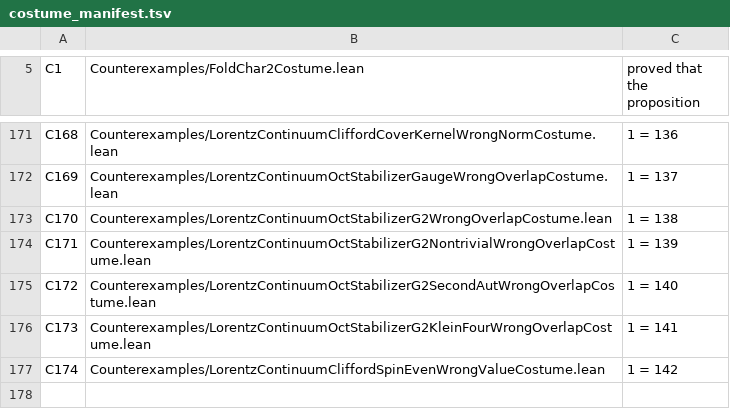
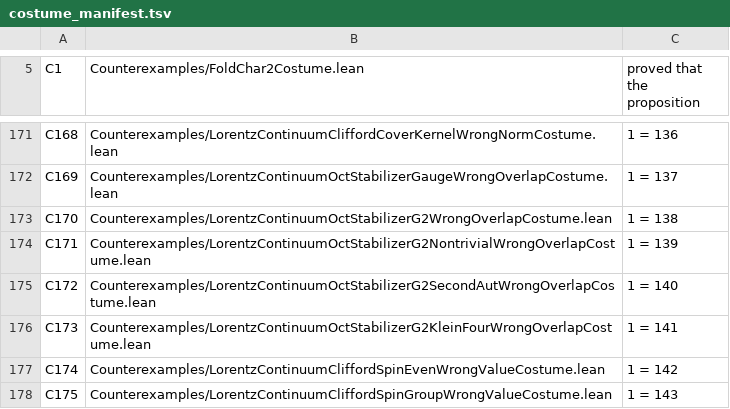
Before and after one commit to elliotweaver/phys-lean, a TSV file: scripts/costume_manifest.tsv, drawn as a sheet; only a part is shown, gaps mark what is left out.

Commit message:
N143: THE ABSTRACT SPIN GROUP spinGroup = pinGroup ⊓ even via the UNITARY condition.
The cascade's even covering units LAND in Mathlib's abstract spinGroup QvCQuad over the
derived ℝ Cut. The genuine NEW content beyond N142 (even-subalgebra + lipschitzGroup
membership) is the UNITARY condition star x · x = 1: for the even unit value x = ι a · ι b,
star x = ι b · ι a and star x · x = algebraMap (QvC a · QvC b) (cliffEvenUnit_star_mul_self,
via the banked cliffSq). When QvC a · QvC b = 1 (like-signature pairs) the even unit is
unitary (cliffEvenUnit_mem_unitary), lands in pinGroup (cliffEvenUnit_mem_pinGroup) and,
being even (N142 cliffEvenUnit_mem_even), in spinGroup (cliffEvenUnit_mem_spinGroup — THE
HEADLINE). Concrete witnesses: the double-timelike (QvC=1·1) and double-spacelike
(QvC=(-1)(-1)) even units land in spinGroup. The group-level Spin ↠ SO⁺ half: a proper
isometry from two like-signature reflections is CliffCovers-covered by a spinGroup-landing
unit (cover_proper_spin). W8 teeth: the mixed timelike·spacelike (boost) even unit has
star x · x = -1 (cover_boost_even_star_mul_self_eq_neg_one) — pseudo-unitary, NOT compact,
the indefinite signature's fingerprint.

THE TRUNK REFRAME (W1/THE ONE LAW): pure star/grading algebra — star = reverse ∘ involute,
star_ι, cliffSq — no tsum, no exponential, no coordinate brute, no W9 risk. 12 decls
foundations-only, independently axiom-audited 12/12 vs the built olean. No posited
Pin/Spin/unitary/group structure, no Mathlib ℝ/ℂ as content, no bridge. Costume C175 (1=143).

```diff
--- a/scripts/costume_manifest.tsv
+++ b/scripts/costume_manifest.tsv
@@ -177 +177,2 @@ C173	Counterexamples/LorentzContinuumOctStabilizerG2KleinFourWrongOverlapCostume
 C174	Counterexamples/LorentzContinuumCliffordSpinEvenWrongValueCostume.lean	1 = 142
+C175	Counterexamples/LorentzContinuumCliffordSpinGroupWrongValueCostume.lean	1 = 143
```
Also changed, not shown: 8 other files.
